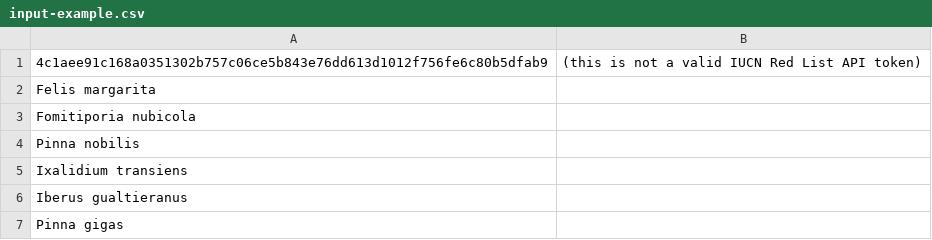
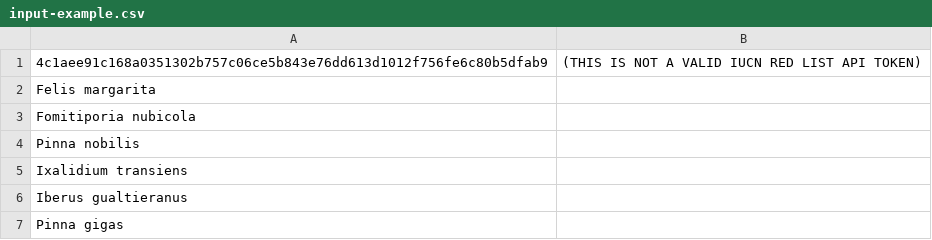
Before and after one commit to kelmermcunha/IUCNstatus, a CSV file: input-example.csv, drawn as a sheet.

```diff
--- a/input-example.csv
+++ b/input-example.csv
@@ -1,2 +1,2 @@
-"4c1aee91c168a0351302b757c06ce5b843e76dd613d1012f756fe6c80b5dfab9","(this is not a valid IUCN Red List API token)"
+"4c1aee91c168a0351302b757c06ce5b843e76dd613d1012f756fe6c80b5dfab9","(THIS IS NOT A VALID IUCN RED LIST API TOKEN)"
 "Felis margarita",
```
Also changed, not shown: output-example.csv, 2 other files.
